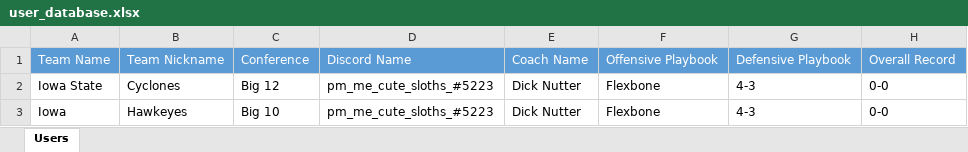
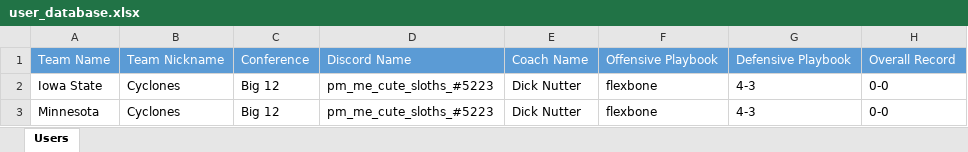
Before and after one commit to akick31/FCFB-Ref-Bot, an Excel workbook: user_database.xlsx, sheet Users, drawn as a sheet; values as stored, in another font and other column widths than the file's, no borders; the diff names each change by its address in the sheet, - before the commit and + after, or states it on an @@ line.

```diff
--- a/user_database.xlsx (sheet Users)
+++ b/user_database.xlsx (sheet Users)
-F2:F3: Flexbone
+F2:F3: flexbone
-A3: Iowa
+A3: Minnesota
-B3: Hawkeyes
+B3: Cyclones
-C3: Big 10
+C3: Big 12
```
Also changed, not shown: game_database.xlsx, 9 other files.
